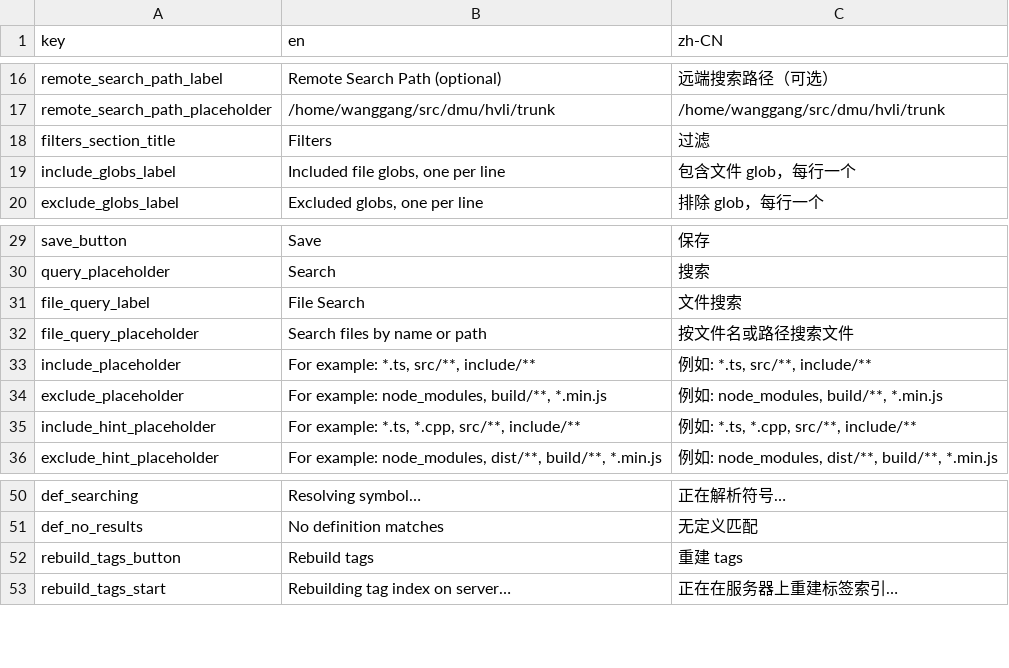
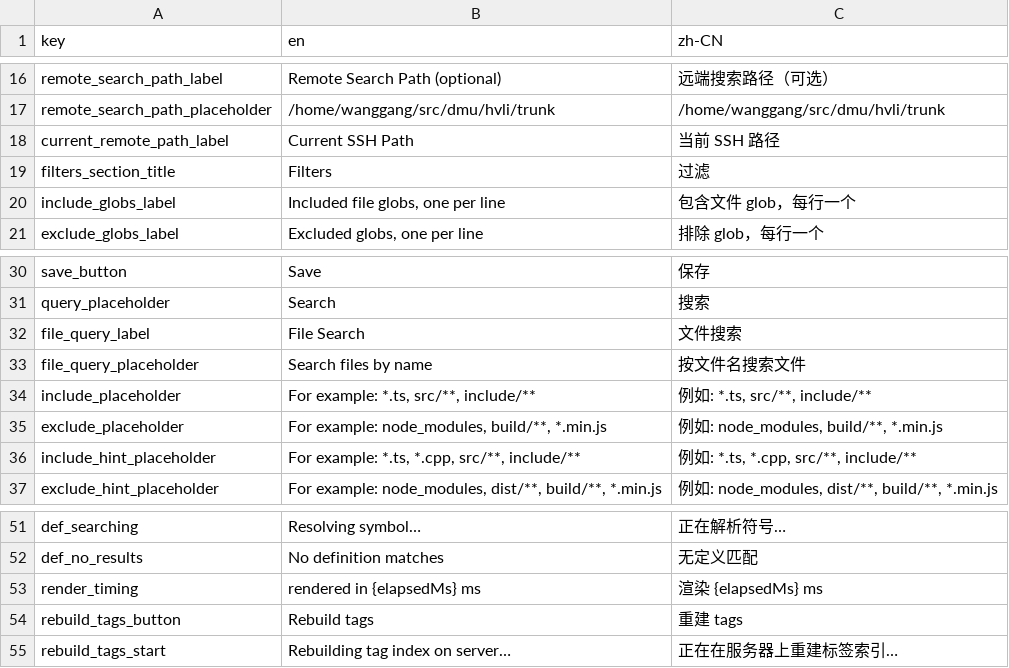
Before and after one commit to edwardwonggang/vscode-search-tool, a CSV file: media/i18n/search-view.csv, drawn as a sheet; only a part is shown, gaps mark what is left out.

Commit message:
Refactor search extension and package 0.0.63

```diff
--- a/media/i18n/search-view.csv
+++ b/media/i18n/search-view.csv
@@ -17,2 +17,3 @@ remote_search_path_label,Remote Search Path (optional),远端搜索路径（可
 remote_search_path_placeholder,/home/wanggang/src/dmu/hvli/trunk,/home/wanggang/src/dmu/hvli/trunk
+current_remote_path_label,Current SSH Path,当前 SSH 路径
 filters_section_title,Filters,过滤
@@ -31,3 +32,3 @@ query_placeholder,Search,搜索
 file_query_label,File Search,文件搜索
-file_query_placeholder,Search files by name or path,按文件名或路径搜索文件
+file_query_placeholder,Search files by name,按文件名搜索文件
 include_placeholder,"For example: *.ts, src/**, include/**","例如: *.ts, src/**, include/**"
@@ -51,2 +52,3 @@ def_searching,Resolving symbol…,正在解析符号…
 def_no_results,No definition matches,无定义匹配
+render_timing,rendered in {elapsedMs} ms,渲染 {elapsedMs} ms
 rebuild_tags_button,Rebuild tags,重建 tags
```
Also changed, not shown: 57 other files.
